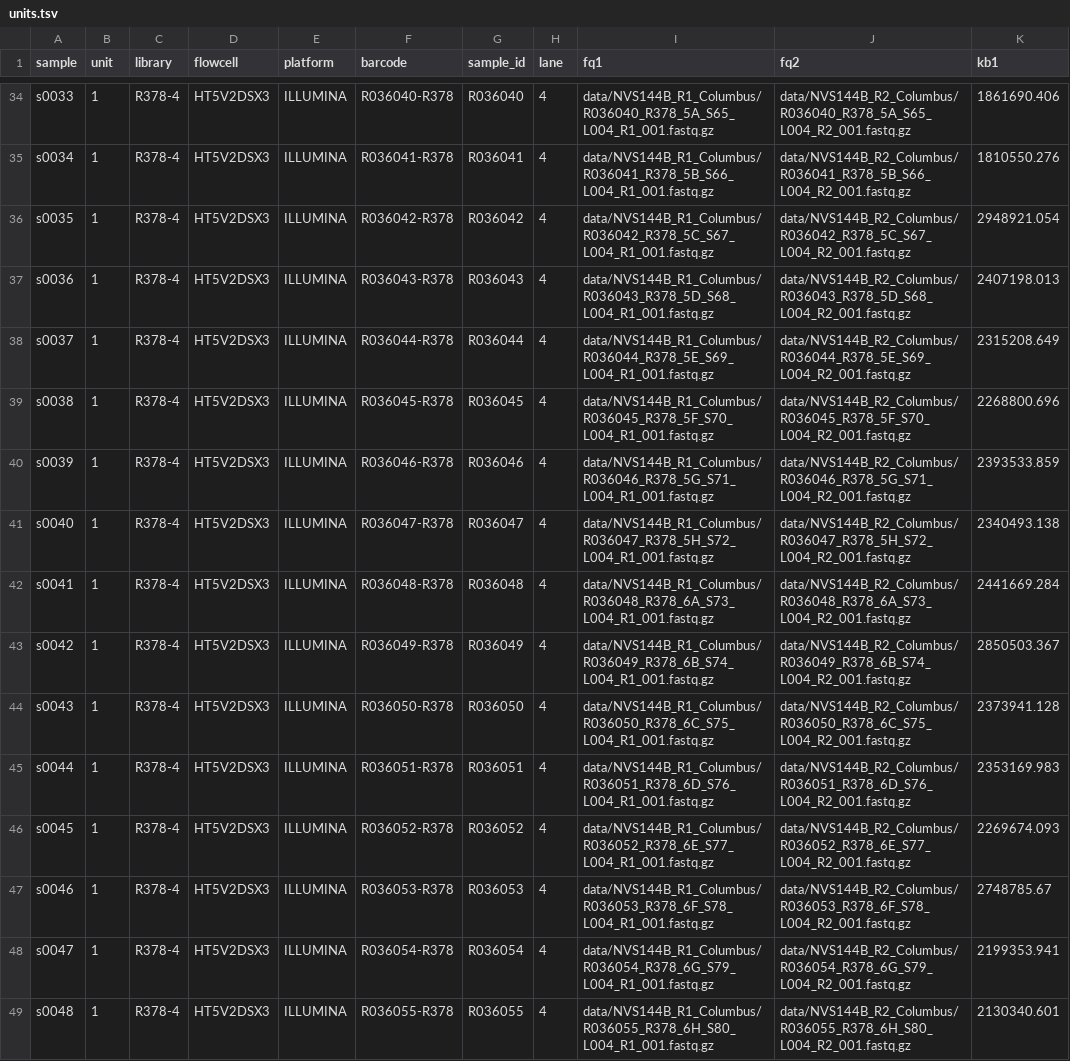
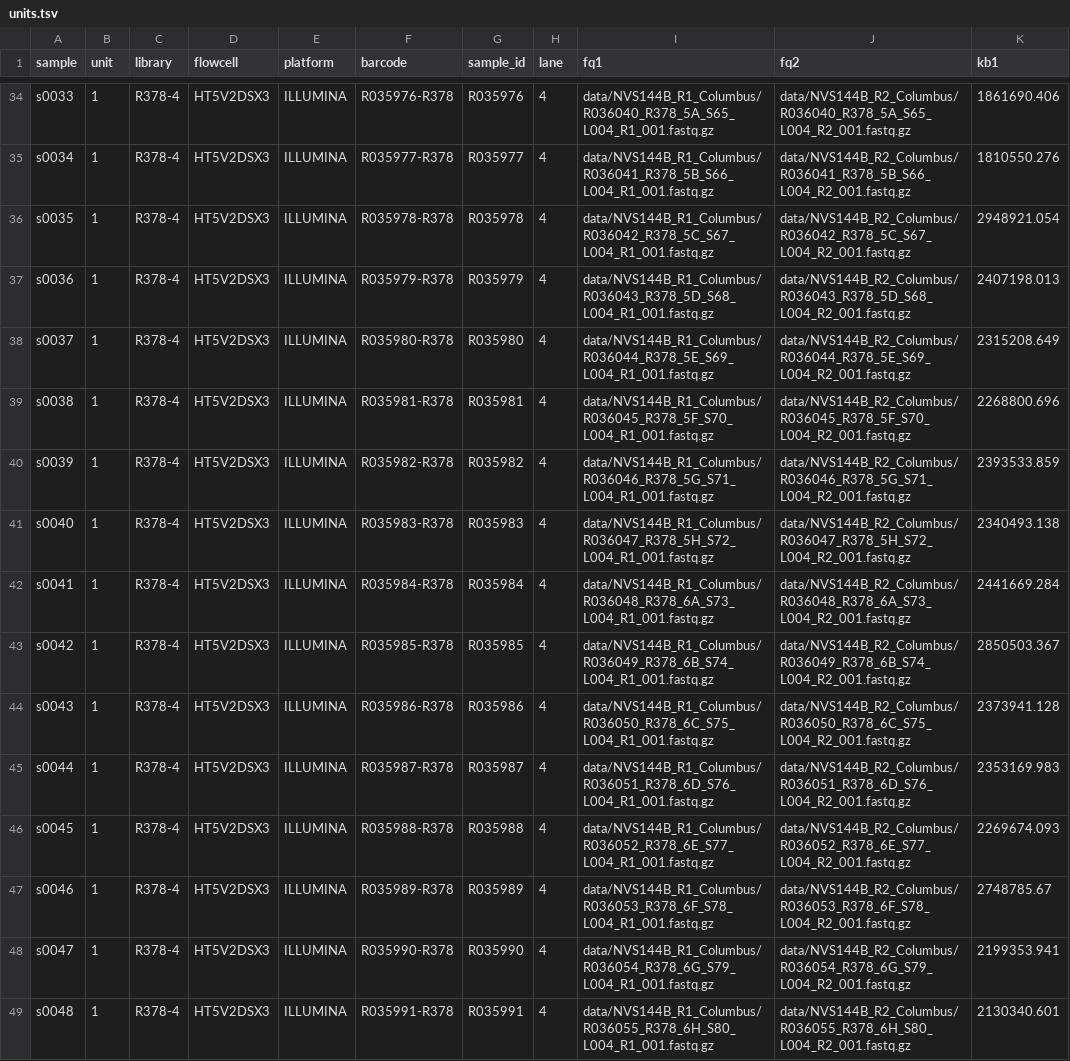
Before and after one commit to eriqande/mega-non-model-wgs-snakeflow, a TSV file: example-configs/rockfish-lanes-1-and-2/units.tsv, drawn as a sheet; only a part is shown, gaps mark what is left out; the diff covers the shown part only; the diff names each change by its address in the sheet, - before the commit and + after, or states it on an @@ line.

```diff
--- a/example-configs/rockfish-lanes-1-and-2/units.tsv
+++ b/example-configs/rockfish-lanes-1-and-2/units.tsv
-F34 (barcode): R036040-R378
+F34 (barcode): R035976-R378
-G34 (sample_id): R036040
+G34 (sample_id): R035976
-F35 (barcode): R036041-R378
+F35 (barcode): R035977-R378
-G35 (sample_id): R036041
+G35 (sample_id): R035977
-F36 (barcode): R036042-R378
+F36 (barcode): R035978-R378
-G36 (sample_id): R036042
+G36 (sample_id): R035978
-F37 (barcode): R036043-R378
+F37 (barcode): R035979-R378
-G37 (sample_id): R036043
+G37 (sample_id): R035979
-F38 (barcode): R036044-R378
+F38 (barcode): R035980-R378
-G38 (sample_id): R036044
+G38 (sample_id): R035980
-F39 (barcode): R036045-R378
+F39 (barcode): R035981-R378
-G39 (sample_id): R036045
+G39 (sample_id): R035981
-F40 (barcode): R036046-R378
+F40 (barcode): R035982-R378
-G40 (sample_id): R036046
+G40 (sample_id): R035982
-F41 (barcode): R036047-R378
+F41 (barcode): R035983-R378
-G41 (sample_id): R036047
+G41 (sample_id): R035983
-F42 (barcode): R036048-R378
+F42 (barcode): R035984-R378
-G42 (sample_id): R036048
+G42 (sample_id): R035984
-F43 (barcode): R036049-R378
+F43 (barcode): R035985-R378
-G43 (sample_id): R036049
+G43 (sample_id): R035985
-F44 (barcode): R036050-R378
+F44 (barcode): R035986-R378
-G44 (sample_id): R036050
+G44 (sample_id): R035986
-F45 (barcode): R036051-R378
+F45 (barcode): R035987-R378
-G45 (sample_id): R036051
+G45 (sample_id): R035987
-F46 (barcode): R036052-R378
+F46 (barcode): R035988-R378
-G46 (sample_id): R036052
+G46 (sample_id): R035988
-F47 (barcode): R036053-R378
+F47 (barcode): R035989-R378
-G47 (sample_id): R036053
+G47 (sample_id): R035989
-F48 (barcode): R036054-R378
+F48 (barcode): R035990-R378
-G48 (sample_id): R036054
+G48 (sample_id): R035990
-F49 (barcode): R036055-R378
+F49 (barcode): R035991-R378
-G49 (sample_id): R036055
+G49 (sample_id): R035991
```
Also changed, not shown: 160 edited cells elsewhere in this file.
